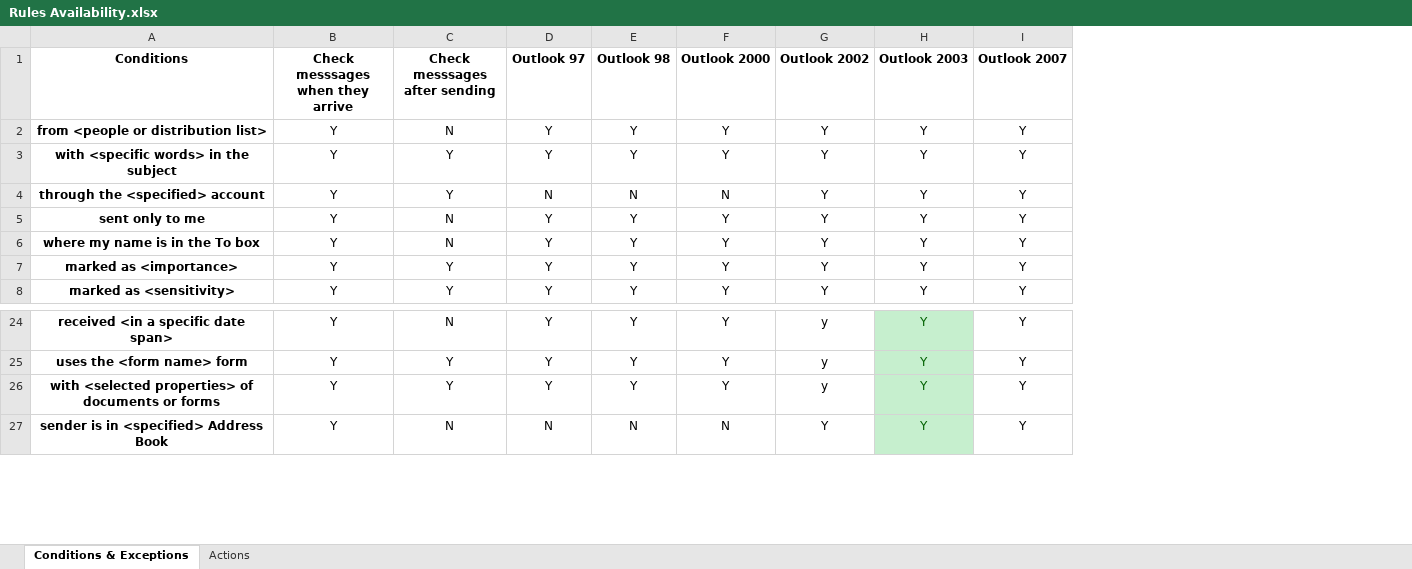
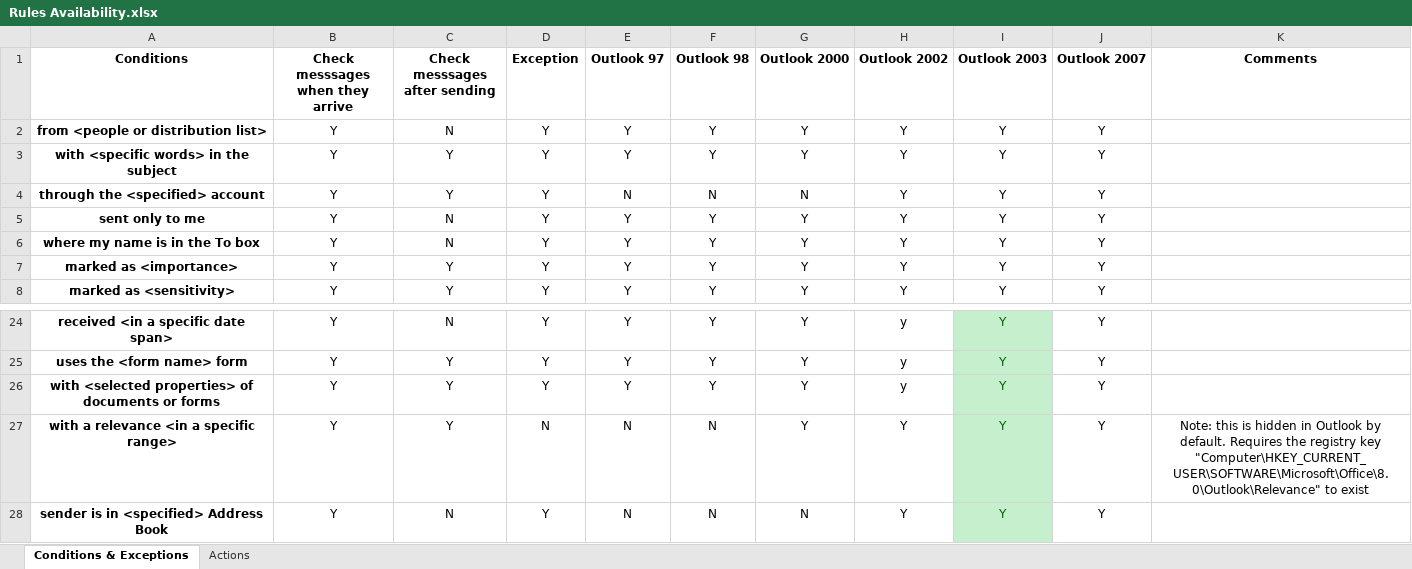
Before and after one commit to hughbe/OutlookRulesReader, an Excel workbook: docs/Rules Availability.xlsx, sheet Conditions & Exceptions, drawn as a sheet; only a part is shown, gaps mark what is left out; values as stored, in another font and other column widths than the file's, no borders; conditional formats not drawn; the diff names each change by its address in the sheet, - before the commit and + after, or states it on an @@ line.

Commit message:
Add hidden Relevance conditions

```diff
--- a/docs/Rules Availability.xlsx (sheet Conditions & Exceptions)
+++ b/docs/Rules Availability.xlsx (sheet Conditions & Exceptions)
+column D (Exception), rows 2-8: all Y; rows 24-26: all Y; row 28: Y
+column K (Comments), empty
+row 27: with a relevance <in a specific range> | Y | Y | N | N | N | Y | Y | Y | Y | Note: this is hidden in Outlook by default. Requires the registry key "Computer\HKEY_CURRENT_USER\SOFTWARE\Microsoft\Office\8.0\Outlook\Relevance" to exist
```
Also changed, not shown: sheet Actions, 19 other files.
